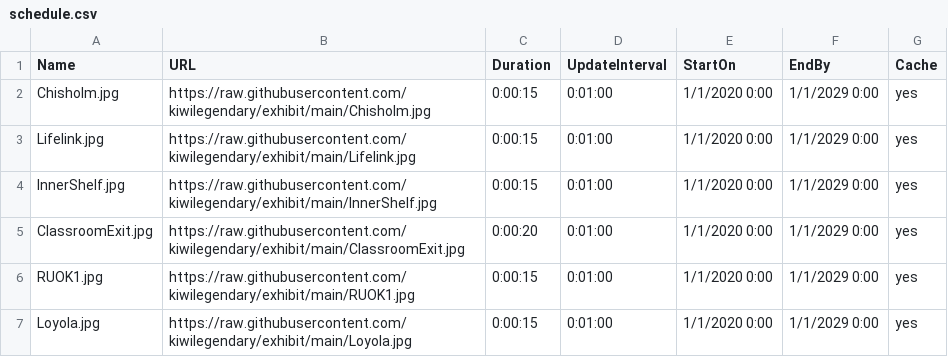
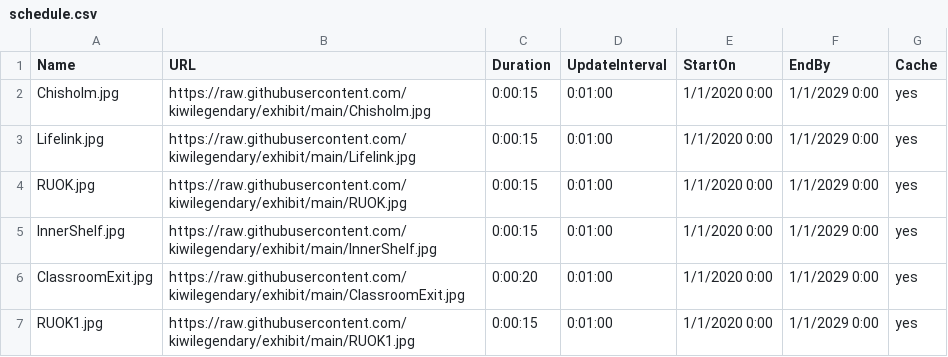
Before and after one commit to kiwilegendary/exhibit, a CSV file: schedule.csv, drawn as a sheet; only a part is shown; the shorter side is filled out with more unchanged rows.

Commit message:
Update schedule.csv

```diff
--- a/schedule.csv
+++ b/schedule.csv
@@ -3,2 +3,3 @@ Chisholm.jpg,https://raw.githubusercontent.com/kiwilegendary/exhibit/main/Chisho
 Lifelink.jpg,https://raw.githubusercontent.com/kiwilegendary/exhibit/main/Lifelink.jpg,0:00:15,0:01:00,1/1/2020 0:00,1/1/2029 0:00,yes
+RUOK.jpg,https://raw.githubusercontent.com/kiwilegendary/exhibit/main/RUOK.jpg,0:00:15,0:01:00,1/1/2020 0:00,1/1/2029 0:00,yes
 InnerShelf.jpg,https://raw.githubusercontent.com/kiwilegendary/exhibit/main/InnerShelf.jpg,0:00:15,0:01:00,1/1/2020 0:00,1/1/2029 0:00,yes
```
